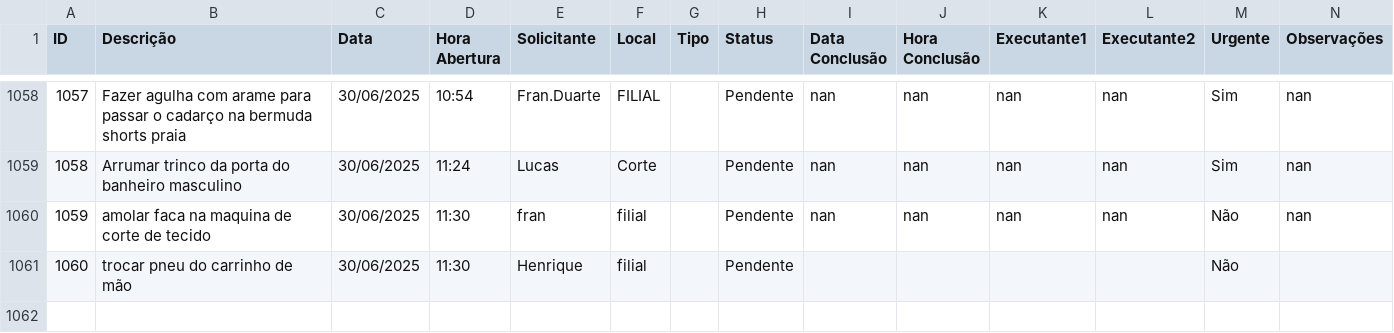
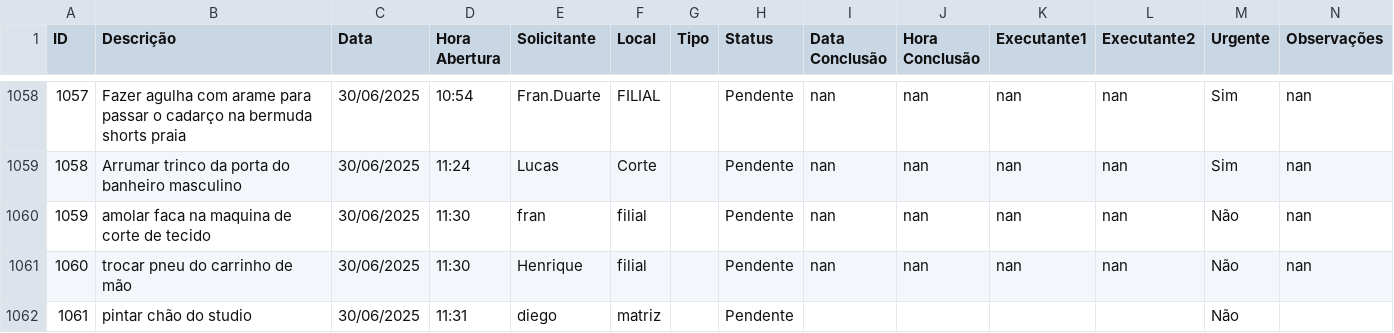
Before and after one commit to vilelarobson0971/os_manut, a CSV file: ordens_servico.csv, drawn as a sheet; only a part is shown, gaps mark what is left out; the diff names each change by its address in the sheet, - before the commit and + after, or states it on an @@ line.

Commit message:
Atualização automática do sistema de OS

```diff
--- a/ordens_servico.csv
+++ b/ordens_servico.csv
-I1061 (Data Conclusão): (empty)
+I1061 (Data Conclusão): nan
-J1061 (Hora Conclusão): (empty)
+J1061 (Hora Conclusão): nan
-K1061 (Executante1): (empty)
+K1061 (Executante1): nan
-L1061 (Executante2): (empty)
+L1061 (Executante2): nan
-N1061 (Observações): (empty)
+N1061 (Observações): nan
+row 1062: 1061 | pintar chão do studio | 30/06/2025 | 11:31 | diego | matriz |  | Pendente |  |  |  |  | Não
```
